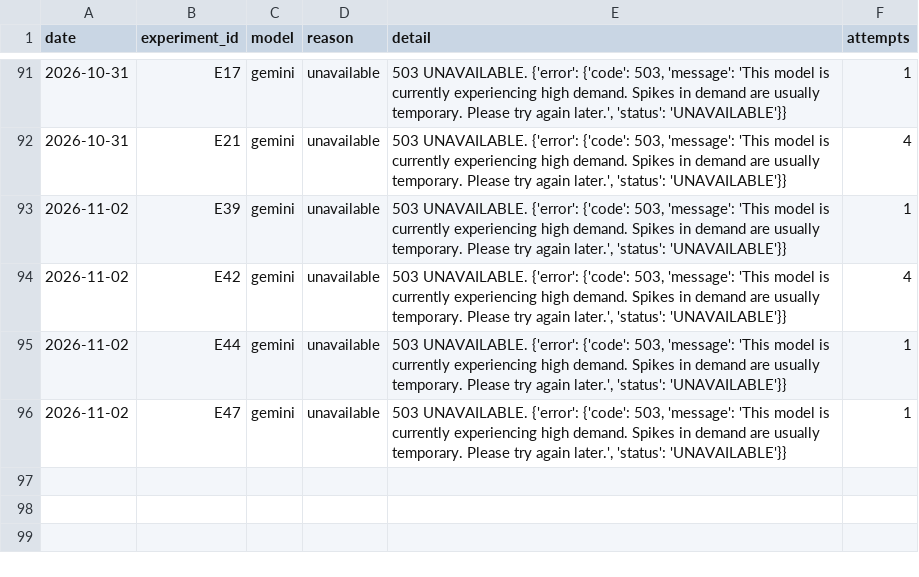
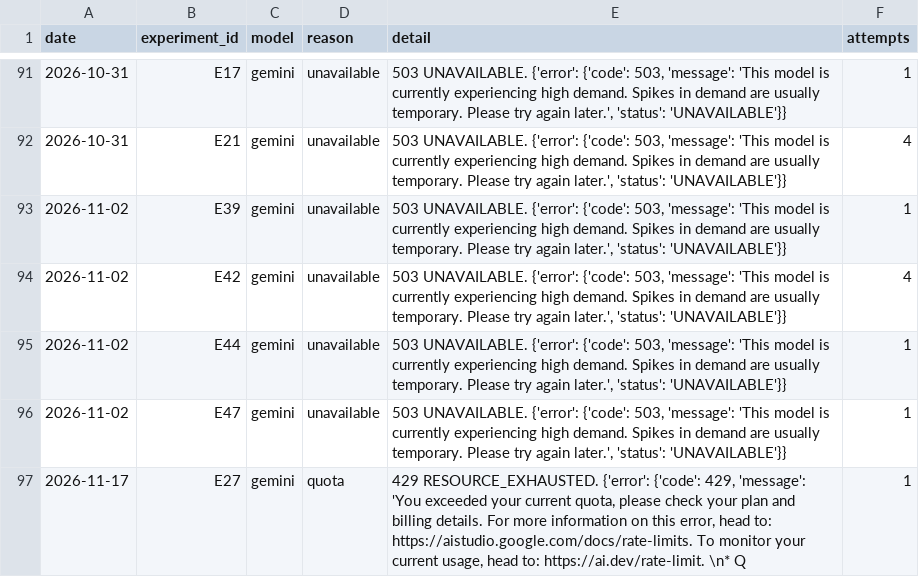
Before and after one commit to Honda-43/crosscom-llmo-dashboard, a CSV file: data/experiment_journal.csv, drawn as a sheet; only a part is shown, gaps mark what is left out; the diff names each change by its address in the sheet, - before the commit and + after, or states it on an @@ line.

```diff
--- a/data/experiment_journal.csv
+++ b/data/experiment_journal.csv
+row 97: 2026-11-17 | E27 | gemini | quota | 429 RESOURCE_EXHAUSTED. {'error': {'code': 429, 'message': 'You exceeded your current quota, please check your plan and billing details. For more information on this error, head to: https://aistudio.google.com/docs/rate-limits. To monitor your current usage, head to: https://ai.dev/rate-limit. \n* Q | 1
```
Also changed, not shown: 14 other files.
